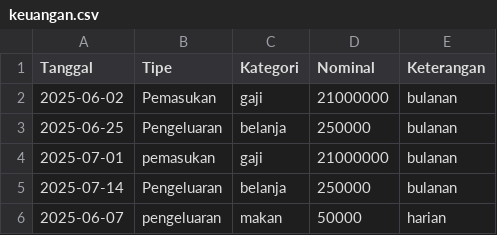
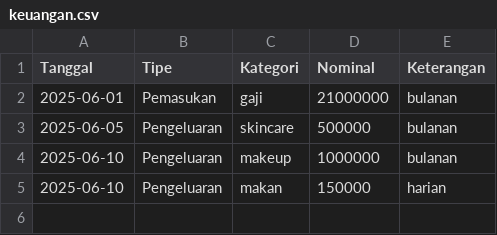
Before and after one commit to angel9706/Tugas-Struktur-Data, a CSV file: keuangan.csv, drawn as a sheet.

Commit message:
Update keuangan.csv

```diff
--- a/keuangan.csv
+++ b/keuangan.csv
@@ -1,6 +1,5 @@
 Tanggal,Tipe,Kategori,Nominal,Keterangan
-2025-06-02,Pemasukan,gaji,21000000,bulanan
-2025-06-25,Pengeluaran,belanja,250000,bulanan
-2025-07-01,pemasukan,gaji,21000000,bulanan
-2025-07-14,Pengeluaran,belanja,250000,bulanan
-2025-06-07,pengeluaran,makan,50000,harian
+2025-06-01,Pemasukan,gaji,21000000,bulanan
+2025-06-05,Pengeluaran,skincare,500000,bulanan
+2025-06-10,Pengeluaran,makeup,1000000,bulanan
+2025-06-10,Pengeluaran,makan,150000,harian
```
